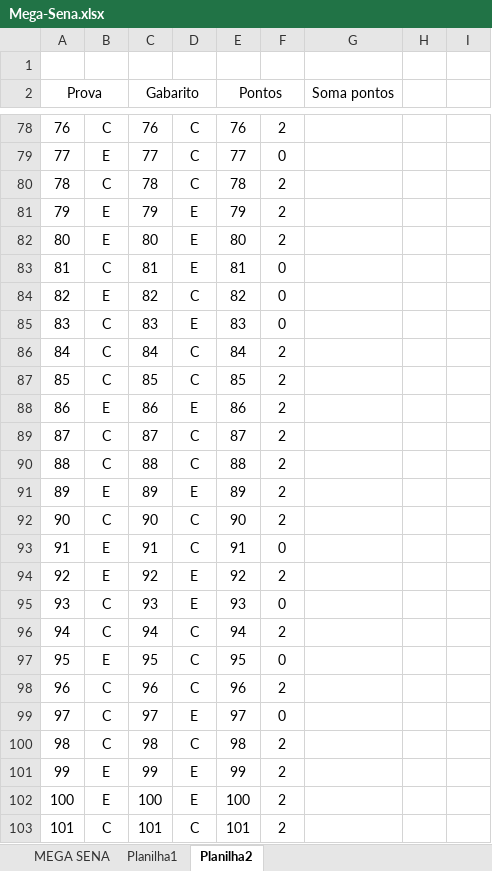
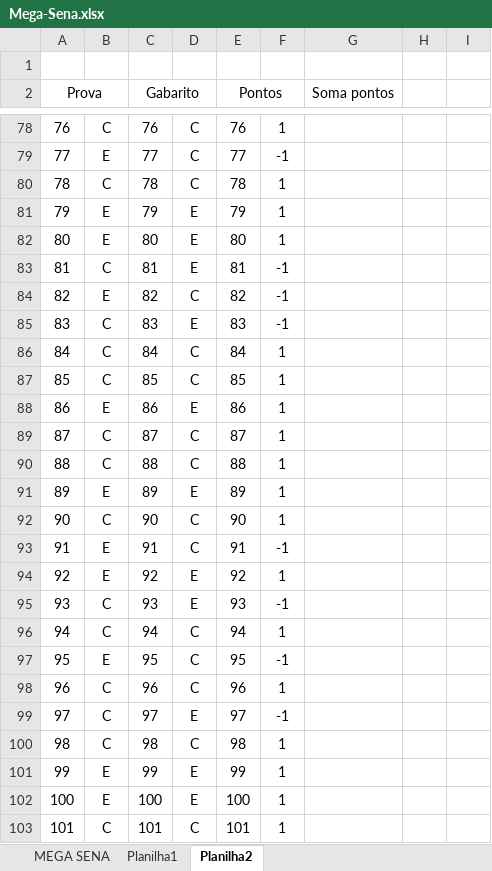
Before and after one commit to odairsp/premioMega, an Excel workbook: app/files/Mega-Sena.xlsx, sheet Planilha2, drawn as a sheet; only a part is shown, gaps mark what is left out; values as stored, in another font and other column widths than the file's, no borders; the diff covers the shown part only; the diff names each change by its address in the sheet, - before the commit and + after, or states it on an @@ line.

```diff
--- a/app/files/Mega-Sena.xlsx (sheet Planilha2)
+++ b/app/files/Mega-Sena.xlsx (sheet Planilha2)
-F78: 2
+F78: 1
-F79: 0
+F79: -1
-F80:F82: 2
+F80:F82: 1
-F83:F85: 0
+F83:F85: -1
-F86:F92: 2
+F86:F92: 1
-F93: 0
+F93: -1
-F94: 2
+F94: 1
-F95: 0
+F95: -1
-F96: 2
+F96: 1
-F97: 0
+F97: -1
-F98: 2
+F98: 1
-F99: 0
+F99: -1
-F100:F103: 2
+F100:F103: 1
```
Also changed, not shown: 59 edited cells elsewhere in this sheet, formulas that keep their value, 2 other files.
